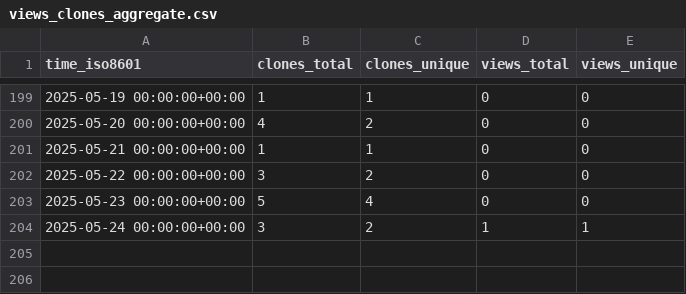
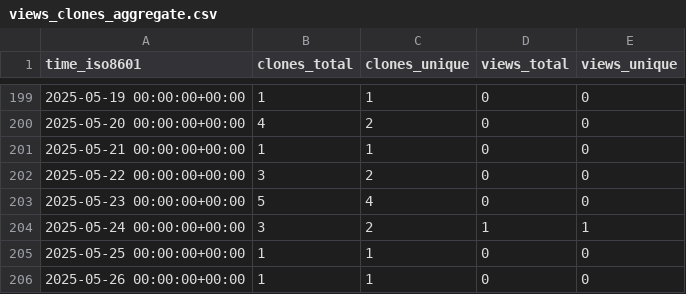
Before and after one commit to legorovers/pirover_simulator, a CSV file: legorovers/pirover_simulator/ghrs-data/views_clones_aggregate.csv, drawn as a sheet; only a part is shown, gaps mark what is left out.

```diff
--- a/legorovers/pirover_simulator/ghrs-data/views_clones_aggregate.csv
+++ b/legorovers/pirover_simulator/ghrs-data/views_clones_aggregate.csv
@@ -204 +204,3 @@ time_iso8601,clones_total,clones_unique,views_total,views_unique
 2025-05-24 00:00:00+00:00,3,2,1,1
+2025-05-25 00:00:00+00:00,1,1,0,0
+2025-05-26 00:00:00+00:00,1,1,0,0
```
Also changed, not shown: 1 other file.
